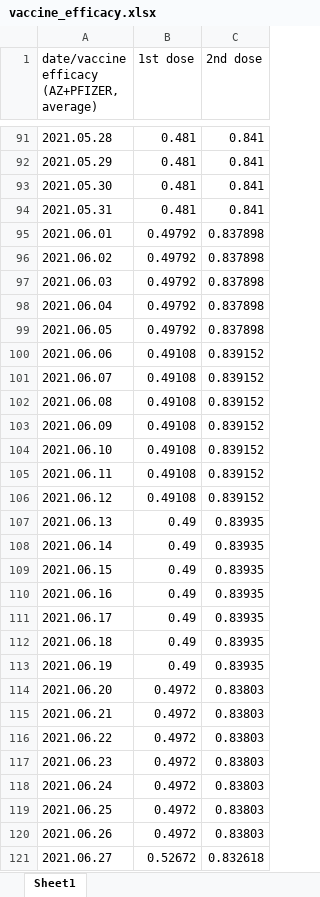
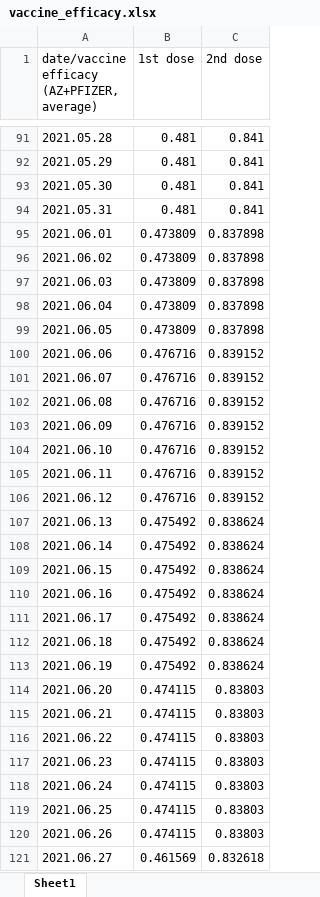
Before and after one commit to YunjeongLee/COVID19_SeoulGyeonggi, an Excel workbook: data/vaccine/vaccine_efficacy.xlsx, sheet Sheet1, drawn as a sheet; only a part is shown, gaps mark what is left out; values as stored, in another font and other column widths than the file's, no borders; the diff covers the shown part only; the diff names each change by its address in the sheet, - before the commit and + after, or states it on an @@ line.

Commit message:
edit typo

```diff
--- a/data/vaccine/vaccine_efficacy.xlsx (sheet Sheet1)
+++ b/data/vaccine/vaccine_efficacy.xlsx (sheet Sheet1)
-B95:B99 (1st dose): 0.49792
+B95:B99 (1st dose): 0.473809
-B100:B106 (1st dose): 0.49108
+B100:B106 (1st dose): 0.476716
-B107:B113 (1st dose): 0.49
+B107:B113 (1st dose): 0.475492
-C107:C113 (2nd dose): 0.83935
+C107:C113 (2nd dose): 0.838624
-B114:B120 (1st dose): 0.4972
+B114:B120 (1st dose): 0.474115
-B121 (1st dose): 0.52672
+B121 (1st dose): 0.461569
```
Also changed, not shown: 95 edited cells elsewhere in this sheet, data/vaccine/alpha_delta_effect.xlsx.
